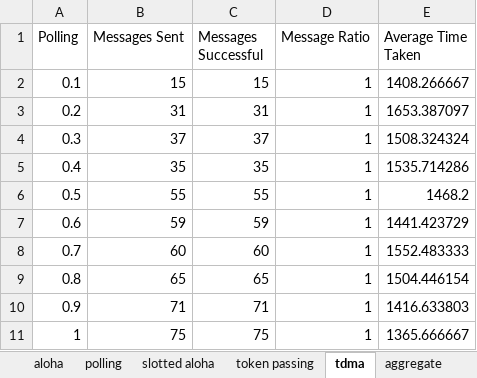
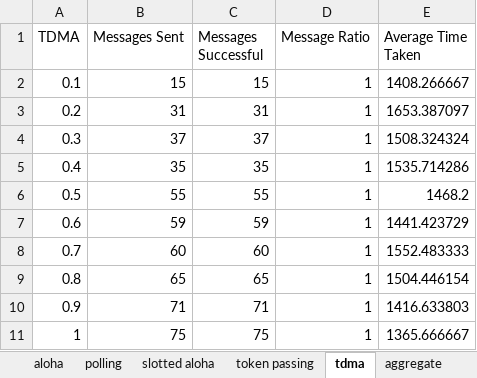
Before and after one commit to NetworkSimulatorOrg/NetworkSimulator, an Excel workbook: complex-analysis.xlsx, sheet tdma, drawn as a sheet; values as stored, in another font and other column widths than the file's, no borders; table styles not drawn; the diff names each change by its address in the sheet, - before the commit and + after, or states it on an @@ line.

Commit message:
Aggregate together simple network analysis

```diff
--- a/complex-analysis.xlsx (sheet tdma)
+++ b/complex-analysis.xlsx (sheet tdma)
-A1: Polling
+A1: TDMA
```
Also changed, not shown: charts or pictures, analysis_complex-network_tdma.xlsx, 6 other files.
